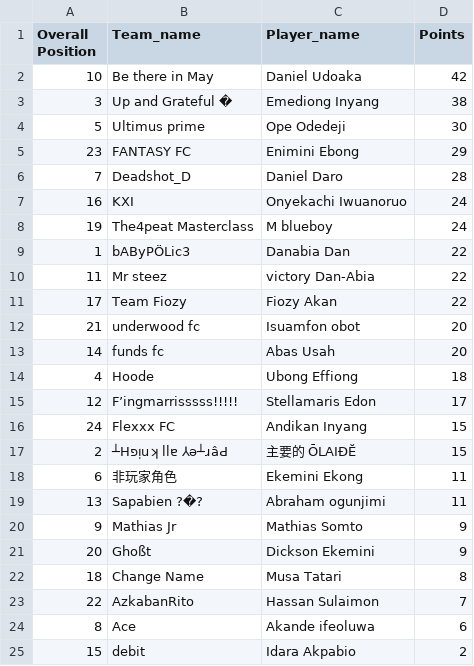
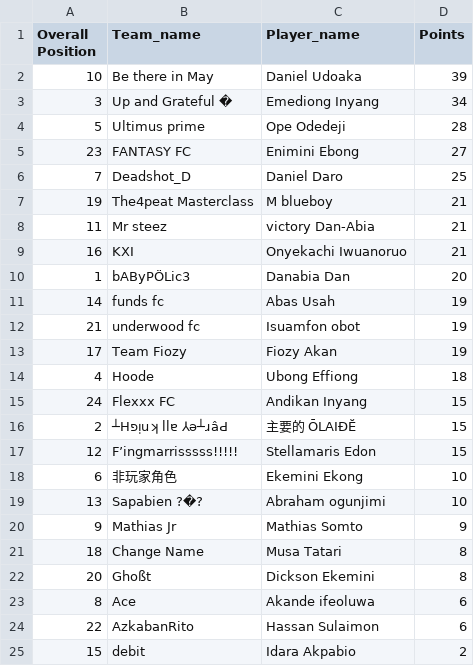
Before and after one commit to Coachsteveee/fpl, a CSV file: fpl_standings.csv, drawn as a sheet.

Commit message:
Update FPL standings [2024-11-30 19:17:01]

```diff
--- a/fpl_standings.csv
+++ b/fpl_standings.csv
@@ -1,25 +1,25 @@
 Overall Position,Team_name,Player_name,Points
-10,Be there in May,Daniel Udoaka,42
-3,Up and Grateful �,Emediong Inyang,38
-5,Ultimus prime,Ope Odedeji,30
-23,FANTASY FC,Enimini Ebong,29
-7,Deadshot_D,Daniel Daro,28
-16,KXI,Onyekachi Iwuanoruo,24
-19,The4peat Masterclass,M blueboy,24
-1,bAByPÖLic3,Danabia Dan,22
-11,Mr steez,victory Dan-Abia,22
-17,Team Fiozy,Fiozy Akan,22
-21,underwood fc,Isuamfon obot,20
-14,funds fc,Abas Usah,20
+10,Be there in May,Daniel Udoaka,39
+3,Up and Grateful �,Emediong Inyang,34
+5,Ultimus prime,Ope Odedeji,28
+23,FANTASY FC,Enimini Ebong,27
+7,Deadshot_D,Daniel Daro,25
+19,The4peat Masterclass,M blueboy,21
+11,Mr steez,victory Dan-Abia,21
+16,KXI,Onyekachi Iwuanoruo,21
+1,bAByPÖLic3,Danabia Dan,20
+14,funds fc,Abas Usah,19
+21,underwood fc,Isuamfon obot,19
+17,Team Fiozy,Fiozy Akan,19
 4,Hoode,Ubong Effiong,18
-12,F’ingmarrisssss!!!!!,Stellamaris Edon,17
 24,Flexxx FC,Andikan Inyang,15
 2,┴Hפᴉuʞ llɐ ⅄ǝ┴ɹâԀ,主要的 ŌLAIĐĔ,15
-6,非玩家角色,Ekemini Ekong,11
-13,Sapabien ?�?,Abraham ogunjimi,11
+12,F’ingmarrisssss!!!!!,Stellamaris Edon,15
+6,非玩家角色,Ekemini Ekong,10
+13,Sapabien ?�?,Abraham ogunjimi,10
 9,Mathias Jr,Mathias Somto,9
-20,Ghoßt,Dickson Ekemini,9
 18,Change Name,Musa Tatari,8
-22,AzkabanRito,Hassan Sulaimon,7
+20,Ghoßt,Dickson Ekemini,8
 8,Ace,Akande ifeoluwa,6
+22,AzkabanRito,Hassan Sulaimon,6
 15,debit,Idara Akpabio,2
```
